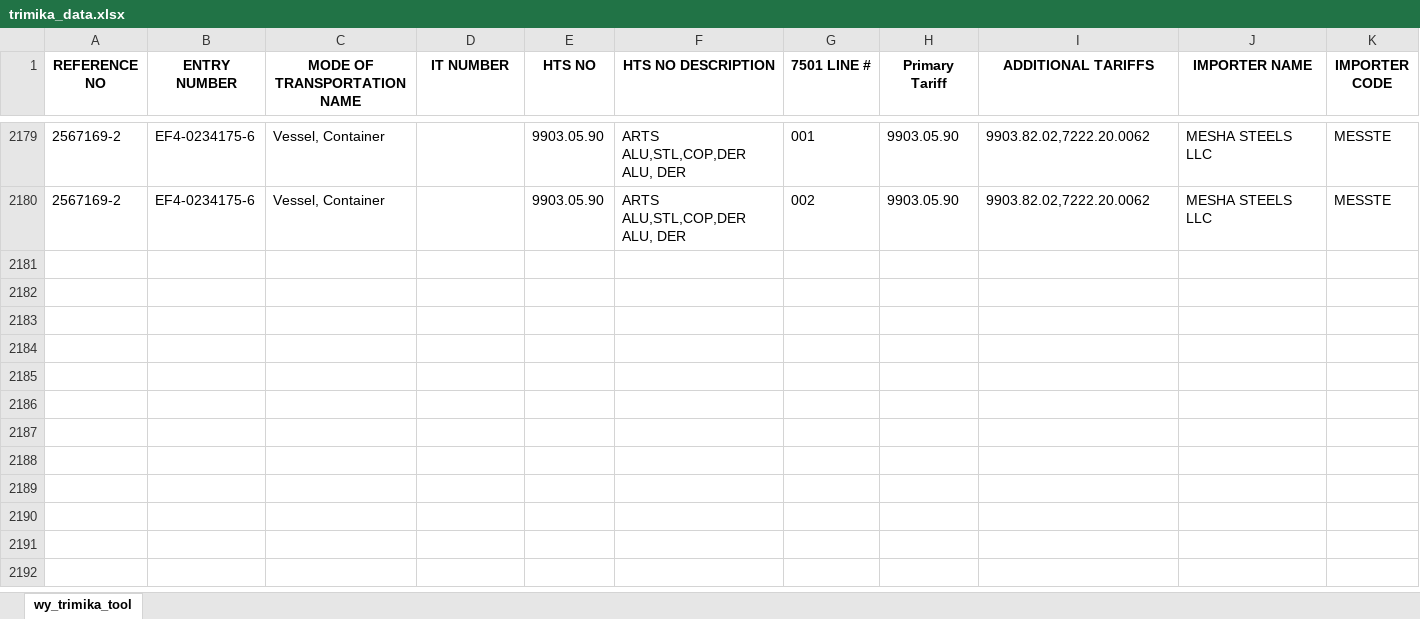
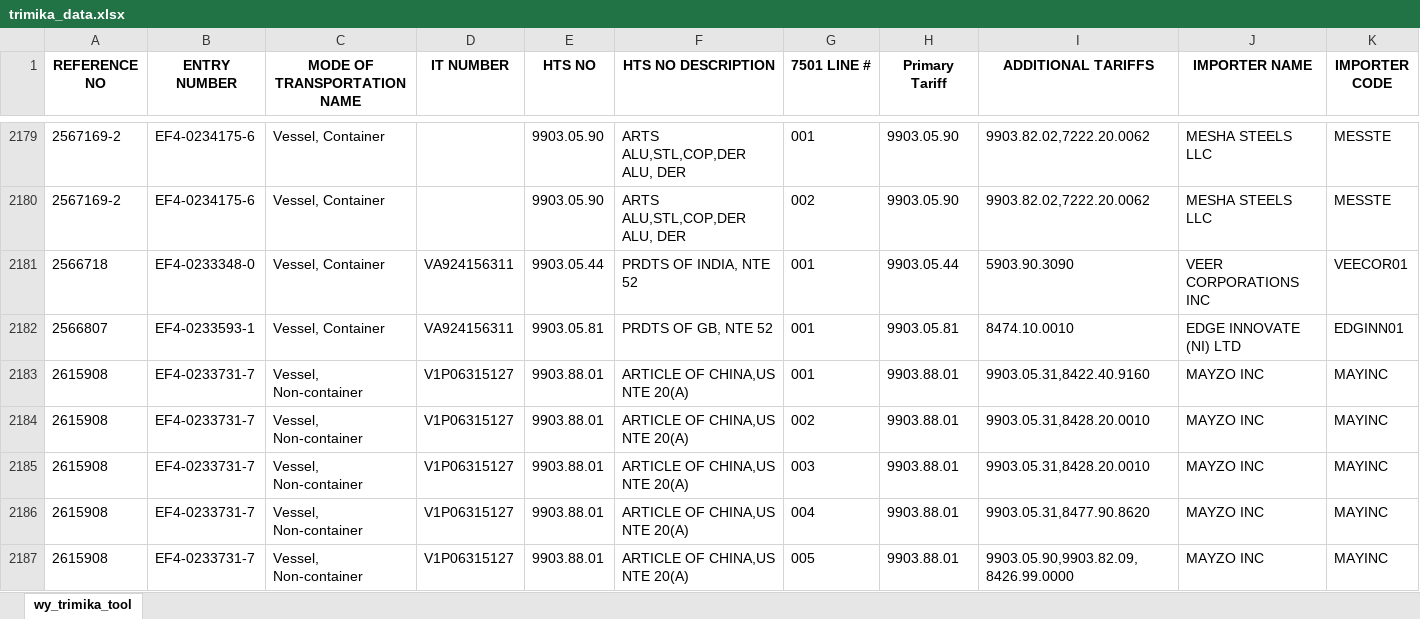
Before and after one commit to iffinc-ga/hts_search_tool, an Excel workbook: trimika_data.xlsx, sheet wy_trimika_tool, drawn as a sheet; only a part is shown, gaps mark what is left out; values as stored, in another font and other column widths than the file's, no borders; rows hold the shown columns only; the diff covers the shown part only; the diff names each change by its address in the sheet, - before the commit and + after, or states it on an @@ line.

Commit message:
Append trimika data — 13 new rows, 2192 total

```diff
--- a/trimika_data.xlsx (sheet wy_trimika_tool)
+++ b/trimika_data.xlsx (sheet wy_trimika_tool)
+row 2181: 2566718 | EF4-0233348-0 | Vessel, Container | VA924156311 | 9903.05.44 | PRDTS OF INDIA, NTE 52 | 001 | 9903.05.44 | 5903.90.3090 | VEER CORPORATIONS INC | VEECOR01
+row 2182: 2566807 | EF4-0233593-1 | Vessel, Container | VA924156311 | 9903.05.81 | PRDTS OF GB, NTE 52 | 001 | 9903.05.81 | 8474.10.0010 | EDGE INNOVATE (NI) LTD | EDGINN01
+row 2183: 2615908 | EF4-0233731-7 | Vessel, Non-container | V1P06315127 | 9903.88.01 | ARTICLE OF CHINA,US NTE 20(A) | 001 | 9903.88.01 | 9903.05.31,8422.40.9160 | MAYZO INC | MAYINC
+row 2184: 2615908 | EF4-0233731-7 | Vessel, Non-container | V1P06315127 | 9903.88.01 | ARTICLE OF CHINA,US NTE 20(A) | 002 | 9903.88.01 | 9903.05.31,8428.20.0010 | MAYZO INC | MAYINC
+row 2185: 2615908 | EF4-0233731-7 | Vessel, Non-container | V1P06315127 | 9903.88.01 | ARTICLE OF CHINA,US NTE 20(A) | 003 | 9903.88.01 | 9903.05.31,8428.20.0010 | MAYZO INC | MAYINC
+row 2186: 2615908 | EF4-0233731-7 | Vessel, Non-container | V1P06315127 | 9903.88.01 | ARTICLE OF CHINA,US NTE 20(A) | 004 | 9903.88.01 | 9903.05.31,8477.90.8620 | MAYZO INC | MAYINC
+row 2187: 2615908 | EF4-0233731-7 | Vessel, Non-container | V1P06315127 | 9903.88.01 | ARTICLE OF CHINA,US NTE 20(A) | 005 | 9903.88.01 | 9903.05.90,9903.82.09,8426.99.0000 | MAYZO INC | MAYINC
```
Also changed, not shown: 6 added rows elsewhere in this sheet.
